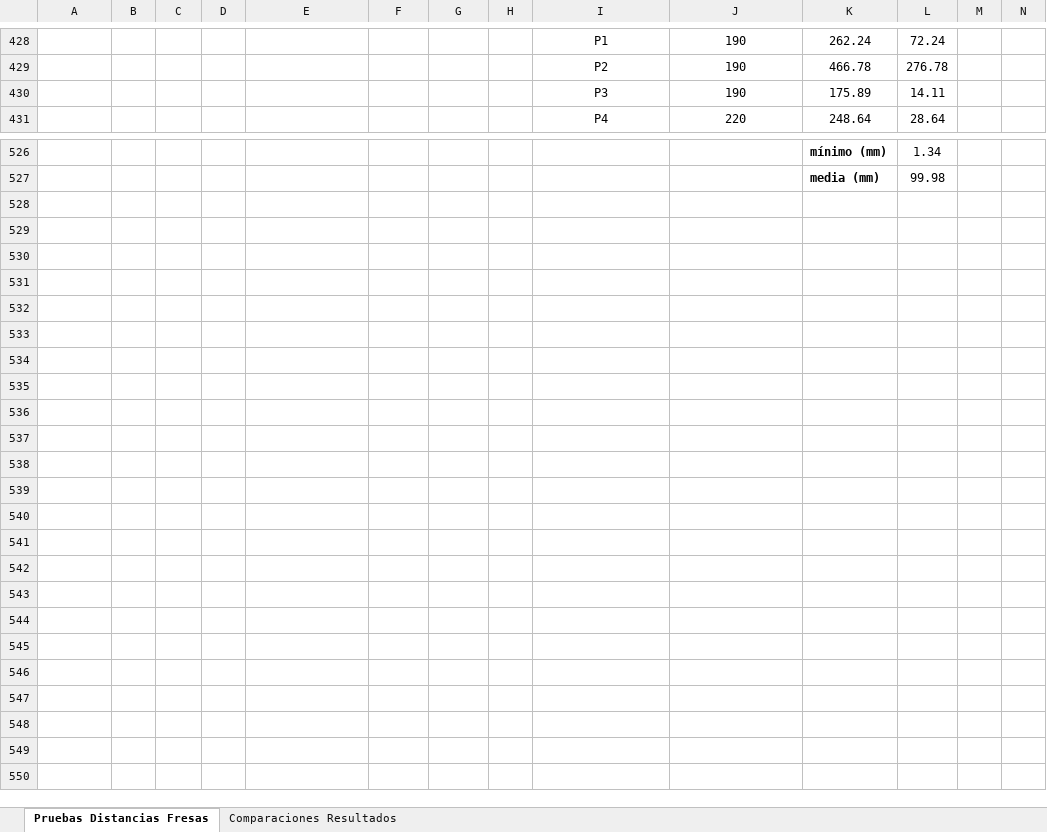
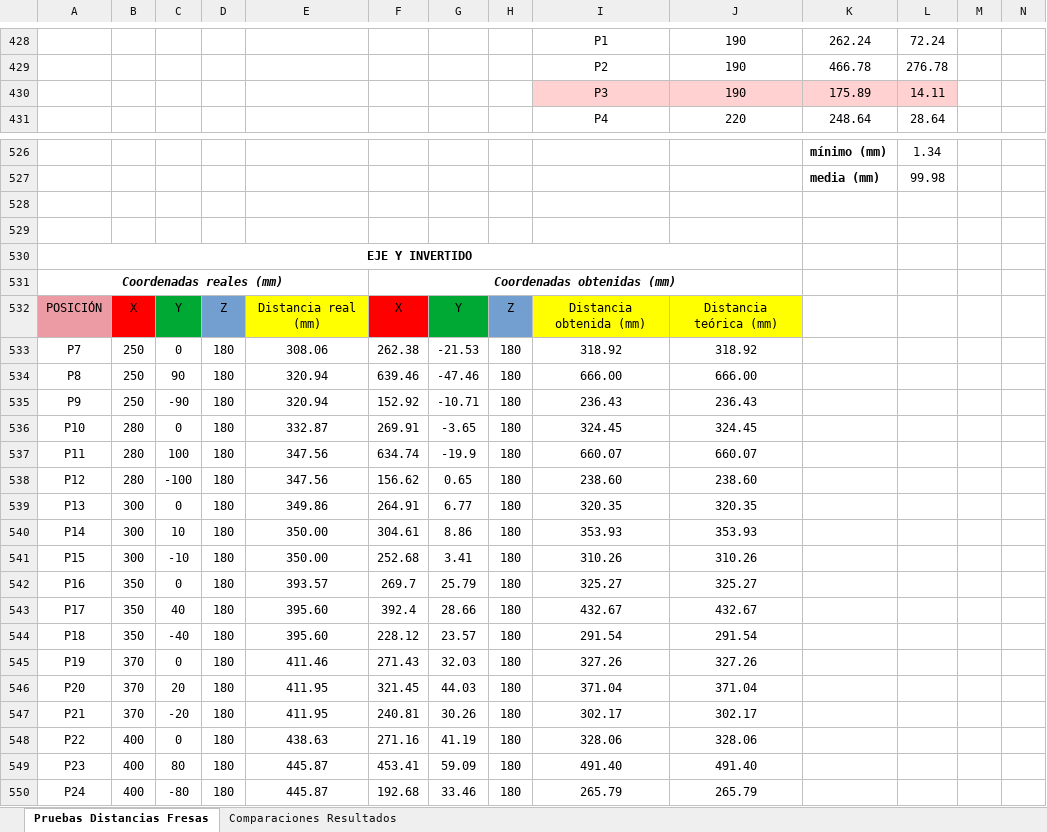
Before and after one commit to RoboticsURJC/tfg-dcampoamor, an Excel workbook: docs/Pruebas distancia detecciones.xlsx, sheet Pruebas Distancias Fresas, drawn as a sheet; only a part is shown, gaps mark what is left out; values as stored, in another font and other column widths than the file's, no borders; charts and pictures not drawn; rows hold the shown columns only; the diff covers the shown part only; the diff names each change by its address in the sheet, - before the commit and + after, or states it on an @@ line.

```diff
--- a/docs/Pruebas distancia detecciones.xlsx (sheet Pruebas Distancias Fresas)
+++ b/docs/Pruebas distancia detecciones.xlsx (sheet Pruebas Distancias Fresas)
-I430:L430 fill: none
+I430:L430 fill: #FFD1D1
+row 528: (empty)
+row 529: (empty)
+row 530: EJE Y INVERTIDO
+row 531: Coordenadas reales (mm) |  |  |  |  | Coordenadas obtenidas (mm)
+row 532: POSICIÓN | X | Y | Z | Distancia real (mm) | X | Y | Z | Distancia obtenida (mm) | Distancia teórica (mm)
+row 533: P7 | 250 | 0 | 180 | 308.06 | 262.38 | -21.53 | 180 | 318.92 | 318.92
+row 534: P8 | 250 | 90 | 180 | 320.94 | 639.46 | -47.46 | 180 | 666.00 | 666.00
+row 535: P9 | 250 | -90 | 180 | 320.94 | 152.92 | -10.71 | 180 | 236.43 | 236.43
+row 536: P10 | 280 | 0 | 180 | 332.87 | 269.91 | -3.65 | 180 | 324.45 | 324.45
+row 537: P11 | 280 | 100 | 180 | 347.56 | 634.74 | -19.9 | 180 | 660.07 | 660.07
+row 538: P12 | 280 | -100 | 180 | 347.56 | 156.62 | 0.65 | 180 | 238.60 | 238.60
+row 539: P13 | 300 | 0 | 180 | 349.86 | 264.91 | 6.77 | 180 | 320.35 | 320.35
+row 540: P14 | 300 | 10 | 180 | 350.00 | 304.61 | 8.86 | 180 | 353.93 | 353.93
+row 541: P15 | 300 | -10 | 180 | 350.00 | 252.68 | 3.41 | 180 | 310.26 | 310.26
+row 542: P16 | 350 | 0 | 180 | 393.57 | 269.7 | 25.79 | 180 | 325.27 | 325.27
+row 543: P17 | 350 | 40 | 180 | 395.60 | 392.4 | 28.66 | 180 | 432.67 | 432.67
+row 544: P18 | 350 | -40 | 180 | 395.60 | 228.12 | 23.57 | 180 | 291.54 | 291.54
+row 545: P19 | 370 | 0 | 180 | 411.46 | 271.43 | 32.03 | 180 | 327.26 | 327.26
+row 546: P20 | 370 | 20 | 180 | 411.95 | 321.45 | 44.03 | 180 | 371.04 | 371.04
+row 547: P21 | 370 | -20 | 180 | 411.95 | 240.81 | 30.26 | 180 | 302.17 | 302.17
+row 548: P22 | 400 | 0 | 180 | 438.63 | 271.16 | 41.19 | 180 | 328.06 | 328.06
+row 549: P23 | 400 | 80 | 180 | 445.87 | 453.41 | 59.09 | 180 | 491.40 | 491.40
+row 550: P24 | 400 | -80 | 180 | 445.87 | 192.68 | 33.46 | 180 | 265.79 | 265.79
```
Also changed, not shown: cell formats elsewhere in this sheet, sheet Comparaciones Resultados.
